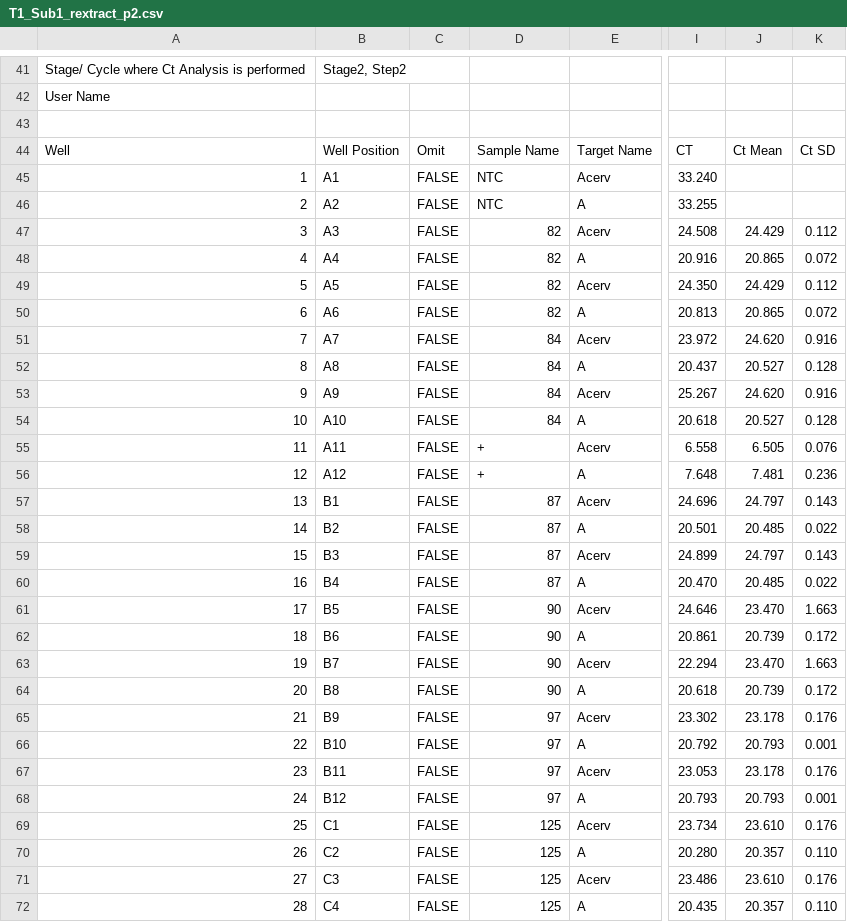
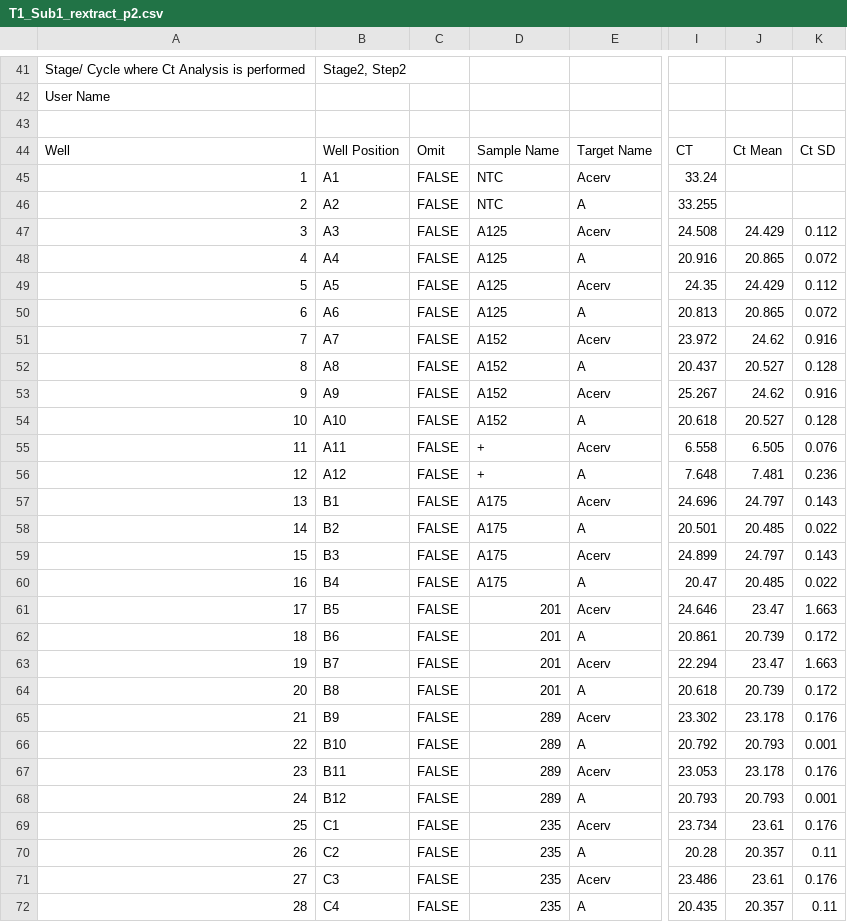
Before and after one commit to dmkroesche/Acerv-Nutrients-Disease, a CSV file: Data/T1_Sub1_rextract_p2.csv, drawn as a sheet; only a part is shown, gaps mark what is left out; the diff covers the shown part only; the diff names each change by its address in the sheet, - before the commit and + after, or states it on an @@ line.

```diff
--- a/Data/T1_Sub1_rextract_p2.csv
+++ b/Data/T1_Sub1_rextract_p2.csv
-I45: 33.240
+I45: 33.24
-D47:D50: 82
+D47:D50: A125
-I49: 24.350
+I49: 24.35
-D51:D54: 84
+D51:D54: A152
-J51: 24.620
+J51: 24.62
-J53: 24.620
+J53: 24.62
-D57:D60: 87
+D57:D60: A175
-I60: 20.470
+I60: 20.47
-D61:D64: 90
+D61:D64: 201
-J61: 23.470
+J61: 23.47
-J63: 23.470
+J63: 23.47
-D65:D68: 97
+D65:D68: 289
-D69:D72: 125
+D69:D72: 235
-J69: 23.610
+J69: 23.61
-I70: 20.280
+I70: 20.28
-K70: 0.110
+K70: 0.11
-J71: 23.610
+J71: 23.61
-K72: 0.110
+K72: 0.11
```
Also changed, not shown: 115 edited cells elsewhere in this file, Data/T1_Sub1_rextract_p1.csv.
